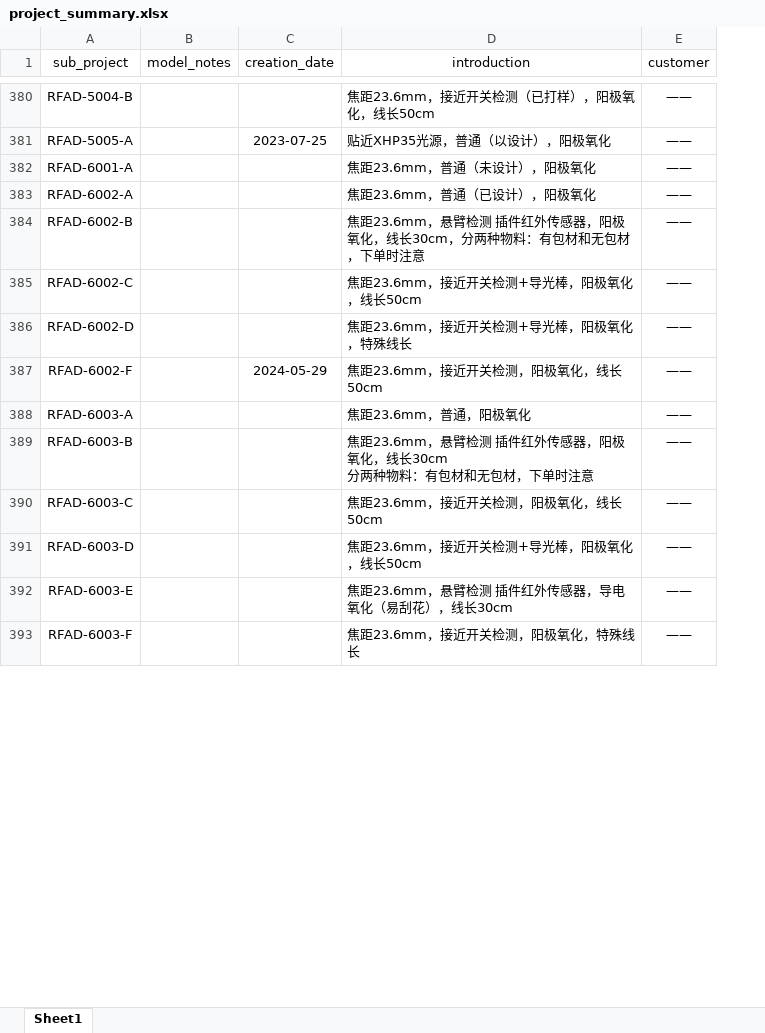
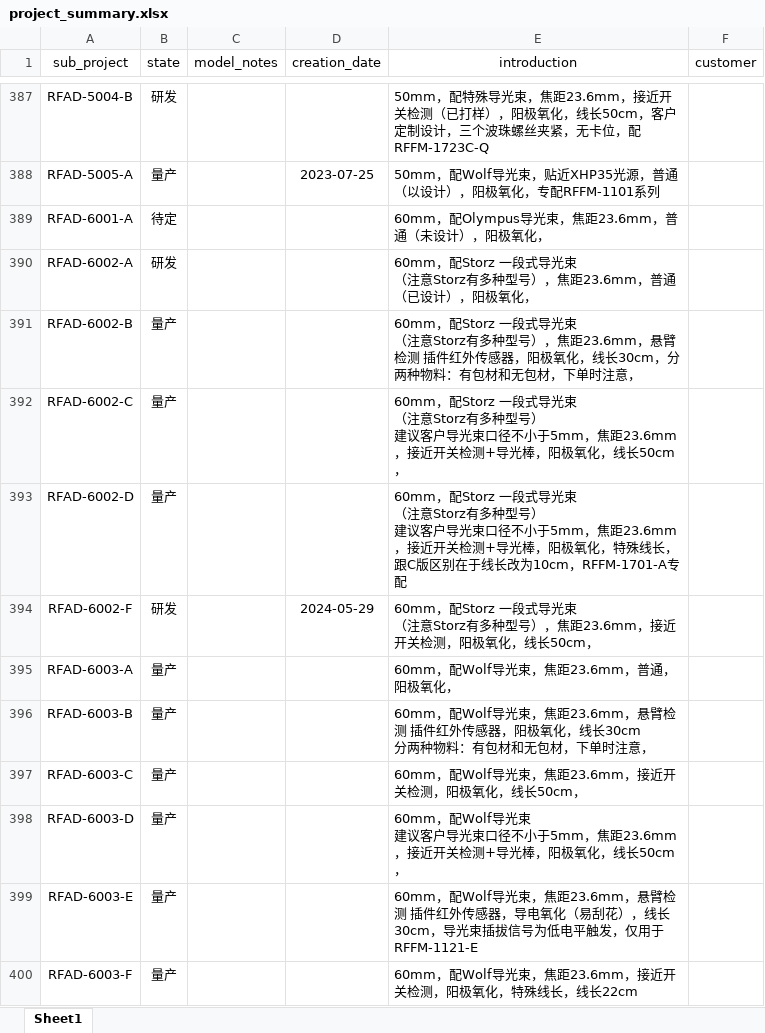
Before and after one commit to Op135/project_file_system, an Excel workbook: project_summary.xlsx, sheet Sheet1, drawn as a sheet; only a part is shown, gaps mark what is left out; values as stored, in another font and other column widths than the file's, no borders; addresses are those after the commit; ↵ is a line break in a cell; the diff covers the shown part only; the diff names each change by its address in the sheet, - before the commit and + after, or states it on an @@ line.

```diff
--- a/project_summary.xlsx (sheet Sheet1)
+++ b/project_summary.xlsx (sheet Sheet1)
+column B (state), rows 387-400: 研发 | 量产 | 待定 | 研发 | 量产 | 量产 | 量产 | 研发 | 量产 | 量产 | 量产 | 量产 | 量产 | 量产
-E387 (introduction): 焦距23.6mm，接近开关检测（已打样），阳极氧化，线长50cm
+E387 (introduction): 50mm，配特殊导光束，焦距23.6mm，接近开关检测（已打样），阳极氧化，线长50cm，客户定制设计，三个波珠螺丝夹紧，无卡位，配RFFM-1723C-Q
-F387:F400 (customer): ——
+F387:F400 (customer): (empty)
-E388 (introduction): 贴近XHP35光源，普通（以设计），阳极氧化
+E388 (introduction): 50mm，配Wolf导光束，贴近XHP35光源，普通（以设计），阳极氧化，专配RFFM-1101系列
-E389 (introduction): 焦距23.6mm，普通（未设计），阳极氧化
+E389 (introduction): 60mm，配Olympus导光束，焦距23.6mm，普通（未设计），阳极氧化，
-E390 (introduction): 焦距23.6mm，普通（已设计），阳极氧化
+E390 (introduction): 60mm，配Storz 一段式导光束 ↵ （注意Storz有多种型号），焦距23.6mm，普通（已设计），阳极氧化，
-E391 (introduction): 焦距23.6mm，悬臂检测 插件红外传感器，阳极氧化，线长30cm，分两种物料：有包材和无包材，下单时注意
+E391 (introduction): 60mm，配Storz 一段式导光束 ↵ （注意Storz有多种型号），焦距23.6mm，悬臂检测 插件红外传感器，阳极氧化，线长30cm，分两种物料：有包材和无包材，下单时注意，
-E392 (introduction): 焦距23.6mm，接近开关检测+导光棒，阳极氧化，线长50cm
+E392 (introduction): 60mm，配Storz 一段式导光束 ↵ （注意Storz有多种型号） ↵ 建议客户导光束口径不小于5mm，焦距23.6mm，接近开关检测+导光棒，阳极氧化，线长50cm，
-E393 (introduction): 焦距23.6mm，接近开关检测+导光棒，阳极氧化，特殊线长
+E393 (introduction): 60mm，配Storz 一段式导光束 ↵ （注意Storz有多种型号） ↵ 建议客户导光束口径不小于5mm，焦距23.6mm，接近开关检测+导光棒，阳极氧化，特殊线长，跟C版区别在于线长改为10cm，RFFM-1701-A专配
-E394 (introduction): 焦距23.6mm，接近开关检测，阳极氧化，线长50cm
+E394 (introduction): 60mm，配Storz 一段式导光束 ↵ （注意Storz有多种型号），焦距23.6mm，接近开关检测，阳极氧化，线长50cm，
-E395 (introduction): 焦距23.6mm，普通，阳极氧化
+E395 (introduction): 60mm，配Wolf导光束，焦距23.6mm，普通，阳极氧化，
-E396 (introduction): 焦距23.6mm，悬臂检测 插件红外传感器，阳极氧化，线长30cm ↵ 分两种物料：有包材和无包材，下单时注意
+E396 (introduction): 60mm，配Wolf导光束，焦距23.6mm，悬臂检测 插件红外传感器，阳极氧化，线长30cm ↵ 分两种物料：有包材和无包材，下单时注意，
-E397 (introduction): 焦距23.6mm，接近开关检测，阳极氧化，线长50cm
+E397 (introduction): 60mm，配Wolf导光束，焦距23.6mm，接近开关检测，阳极氧化，线长50cm，
-E398 (introduction): 焦距23.6mm，接近开关检测+导光棒，阳极氧化，线长50cm
+E398 (introduction): 60mm，配Wolf导光束 ↵ 建议客户导光束口径不小于5mm，焦距23.6mm，接近开关检测+导光棒，阳极氧化，线长50cm，
-E399 (introduction): 焦距23.6mm，悬臂检测 插件红外传感器，导电氧化（易刮花），线长30cm
+E399 (introduction): 60mm，配Wolf导光束，焦距23.6mm，悬臂检测 插件红外传感器，导电氧化（易刮花），线长30cm，导光束插拔信号为低电平触发，仅用于RFFM-1121-E
-E400 (introduction): 焦距23.6mm，接近开关检测，阳极氧化，特殊线长
+E400 (introduction): 60mm，配Wolf导光束，焦距23.6mm，接近开关检测，阳极氧化，特殊线长，线长22cm
```
Also changed, not shown: 7 added rows and 116 edited cells elsewhere in this sheet, 8 other files.
